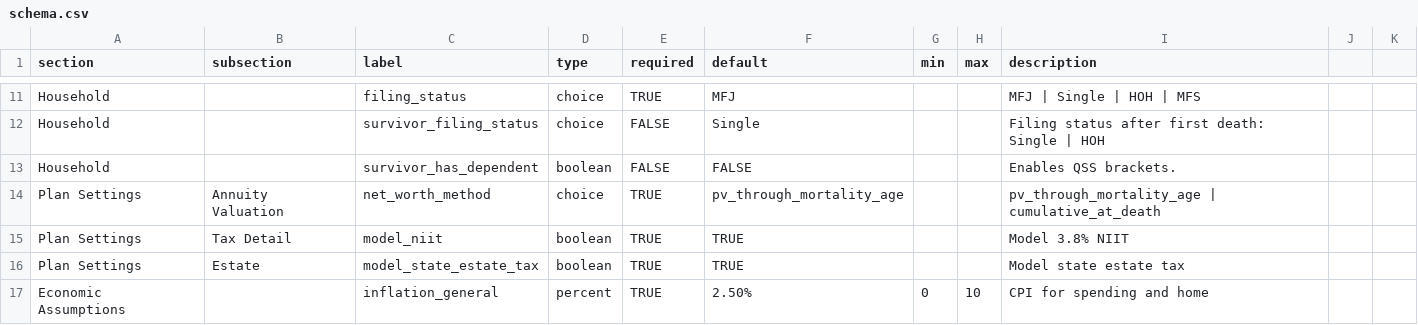
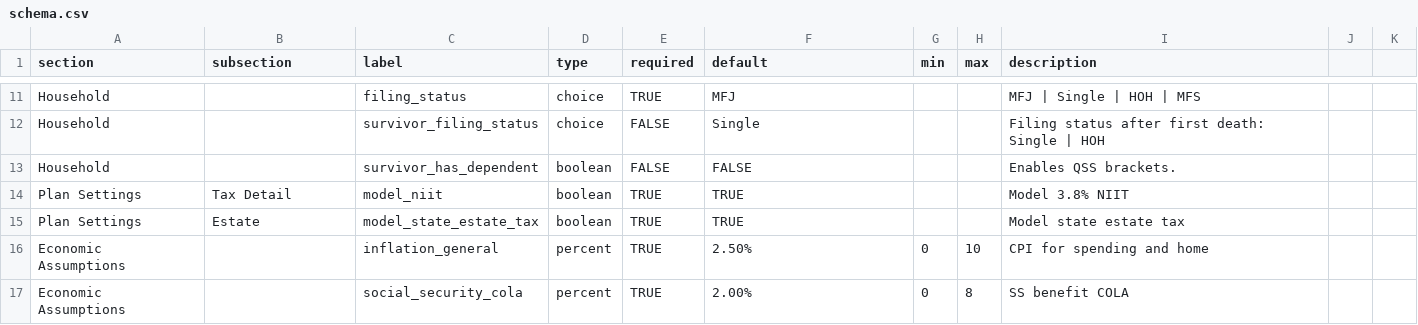
Before and after one commit to matthartzman/retirement_system, a CSV file: reference_data/schema.csv, drawn as a sheet; only a part is shown, gaps mark what is left out; the shorter side is filled out with more unchanged rows.

```diff
--- a/reference_data/schema.csv
+++ b/reference_data/schema.csv
@@ -13,3 +13,2 @@ Household,,survivor_filing_status,choice,FALSE,Single,,,Filing status after firs
 Household,,survivor_has_dependent,boolean,FALSE,FALSE,,,Enables QSS brackets.
-Plan Settings,Annuity Valuation,net_worth_method,choice,TRUE,pv_through_mortality_age,,,pv_through_mortality_age | cumulative_at_death
 Plan Settings,Tax Detail,model_niit,boolean,TRUE,TRUE,,,Model 3.8% NIIT
```
Also changed, not shown: input/client_household.csv, input/client_income.csv, 12 other files.
